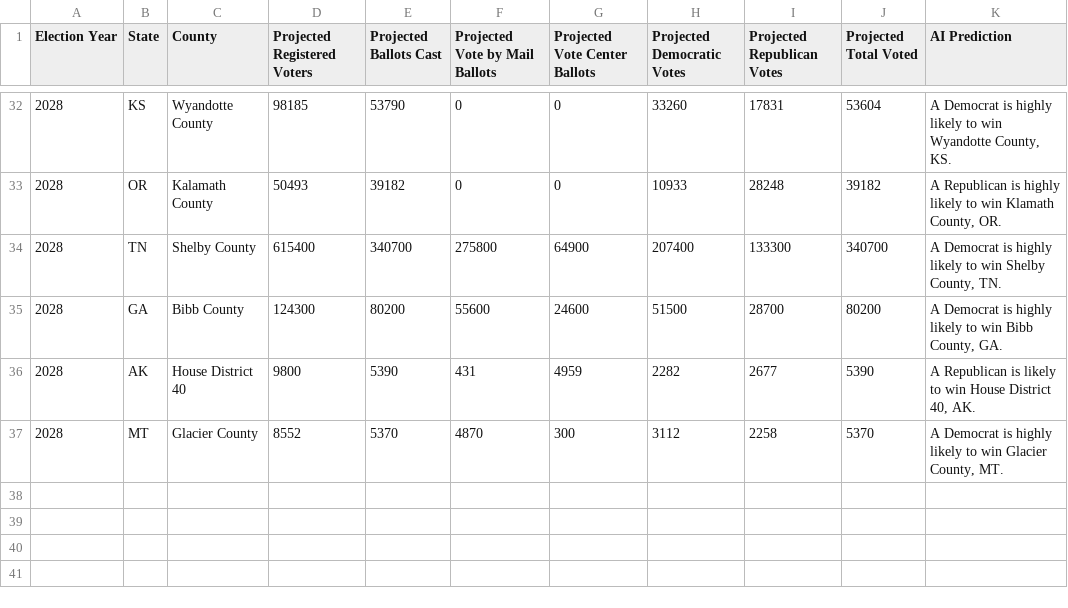
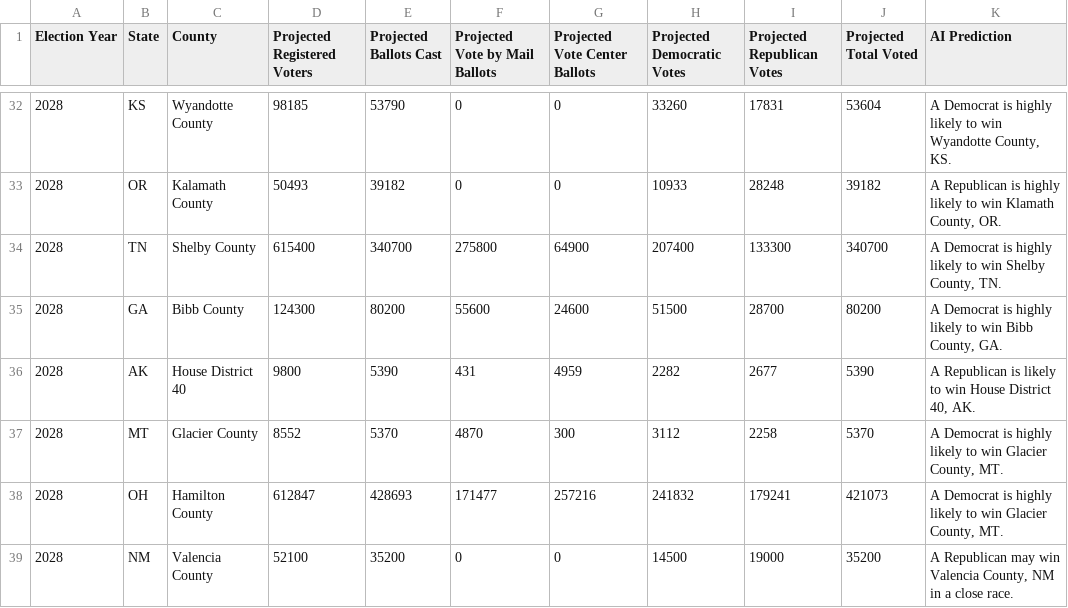
Before and after one commit to sysWisdom/myvoterwisdom, a CSV file: data/prediction_pres_data.csv, drawn as a sheet; only a part is shown, gaps mark what is left out.

```diff
--- a/data/prediction_pres_data.csv
+++ b/data/prediction_pres_data.csv
@@ -37 +37,3 @@ Election Year,State,County,Projected Registered Voters,Projected Ballots Cast,Pr
 2028,MT,Glacier County,8552,5370,4870,300,3112,2258,5370,"A Democrat is highly likely to win Glacier County, MT."
+2028,OH,Hamilton County,612847,428693,171477,257216,241832,179241,421073,"A Democrat is highly likely to win Glacier County, MT."
+2028,NM,Valencia County,52100,35200,0,0,14500,19000,35200,"A Republican may win Valencia County, NM in a close race."
```
Also changed, not shown: data/voting_pres_data.csv, 20 other files.
